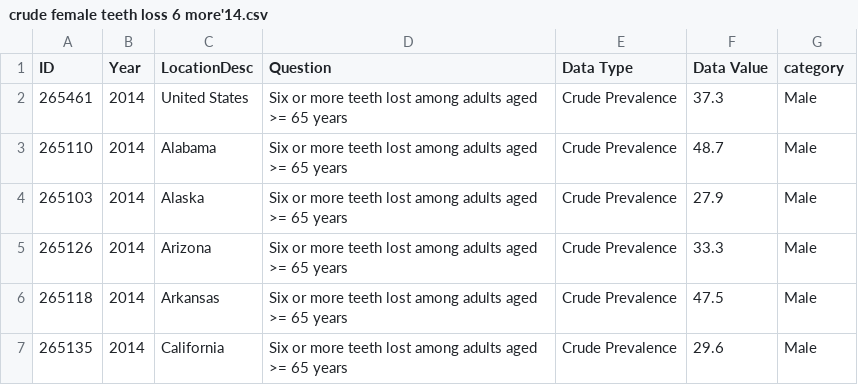
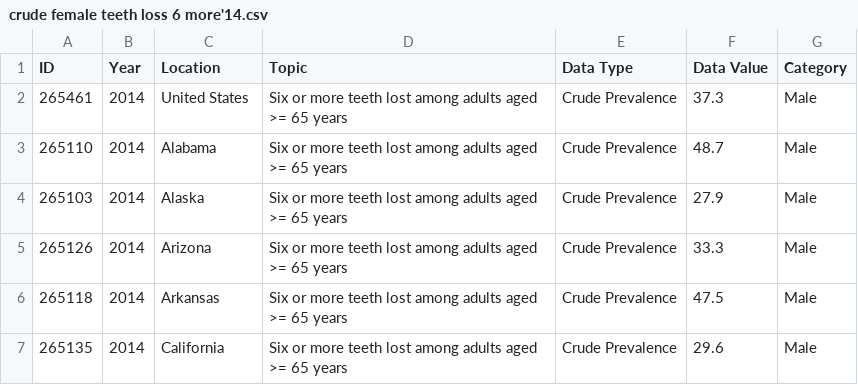
Before and after one commit to khanimzul/group5_project, a CSV file: stat297datasets/crude female teeth loss 6 more'14.csv, drawn as a sheet; only a part is shown.

Commit message:
added datasets

```diff
--- a/stat297datasets/crude female teeth loss 6 more'14.csv
+++ b/stat297datasets/crude female teeth loss 6 more'14.csv
@@ -1,2 +1,2 @@
-ID,Year,LocationDesc,Question,Data Type,Data Value,category
+ID,Year,Location,Topic,Data Type,Data Value,Category
 265461,2014,United States,Six or more teeth lost among adults aged >= 65 years,Crude Prevalence,37.3,Male
```
Also changed, not shown: stat297datasets/crude teeth loss 6 more male'14.csv, 29 other files.
